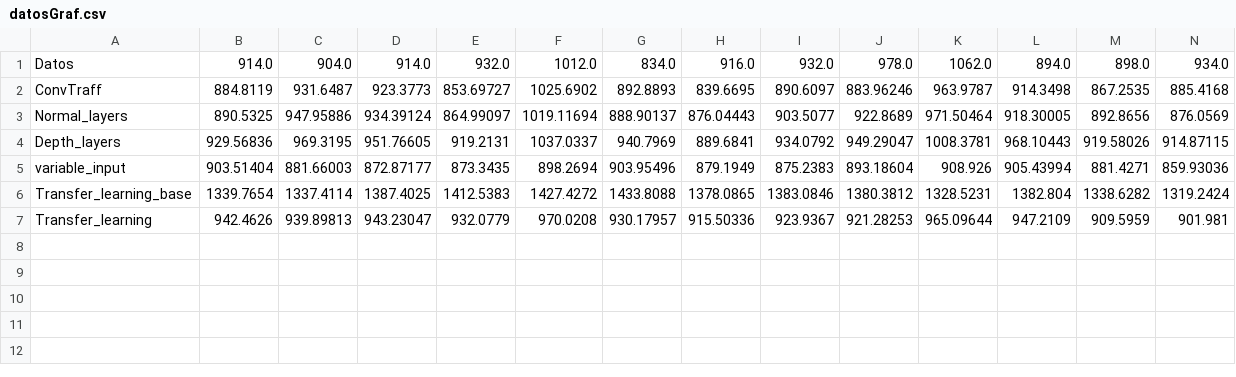
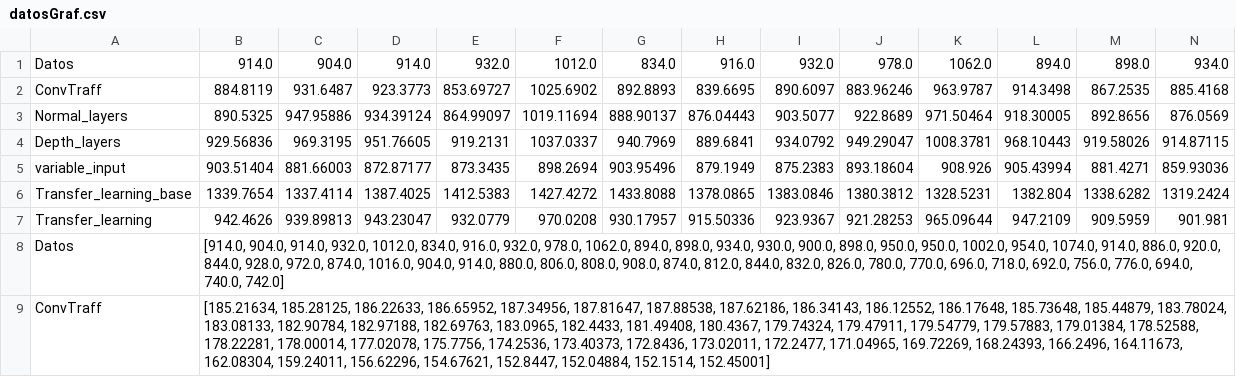
Before and after one commit to Lulocu/Redes-neuronales, a CSV file: datosGraf.csv, drawn as a sheet; only a part is shown; rows hold the shown columns only; the diff names each change by its address in the sheet, - before the commit and + after, or states it on an @@ line.

```diff
--- a/datosGraf.csv
+++ b/datosGraf.csv
+row 8: Datos | [914.0, 904.0, 914.0, 932.0, 1012.0, 834.0, 916.0, 932.0, 978.0, 1062.0, 894.0, 898.0, 934.0, 930.0, 900.0, 898.0, 950.0, 950.0, 1002.0, 954.0, 1074.0, 914.0, 886.0, 920.0, 844.0, 928.0, 972.0, 874.0, 1016.0, 904.0, 914.0, 880.0, 806.0, 808.0, 908.0, 874.0, 812.0, 844.0, 832.0, 826.0, 780.0, 770.0, 696.0, 718.0, 692.0, 756.0, 776.0, 694.0, 740.0, 742.0]
+row 9: ConvTraff | [185.21634, 185.28125, 186.22633, 186.65952, 187.34956, 187.81647, 187.88538, 187.62186, 186.34143, 186.12552, 186.17648, 185.73648, 185.44879, 183.78024, 183.08133, 182.90784, 182.97188, 182.69763, 183.0965, 182.4433, 181.49408, 180.4367, 179.74324, 179.47911, 179.54779, 179.57883, 179.01384, 178.52588, 178.22281, 178.00014, 177.02078, 175.7756, 174.2536, 173.40373, 172.8436, 173.02011, 172.2477, 171.04965, 169.72269, 168.24393, 166.2496, 164.11673, 162.08304, 159.24011, 156.62296, 154.67621, 152.8447, 152.04884, 152.1514, 152.45001]
```
Also changed, not shown: logs/ConvTraff.csv, logs/ConvTraff_normal_layers.csv, 9 other files.
